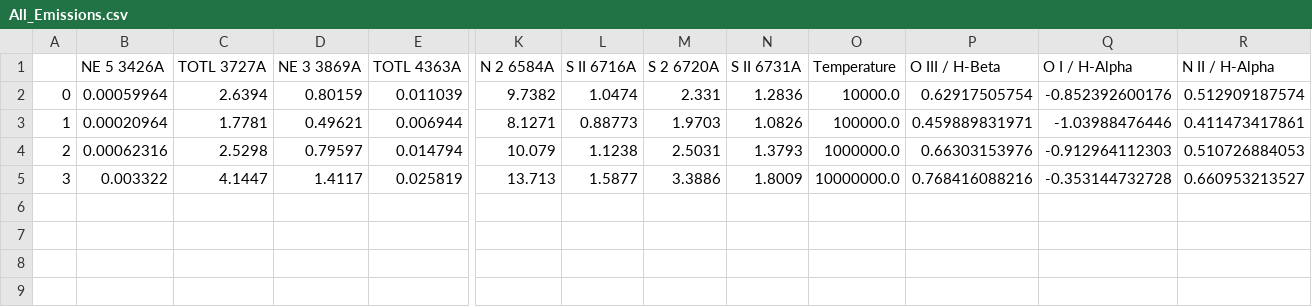
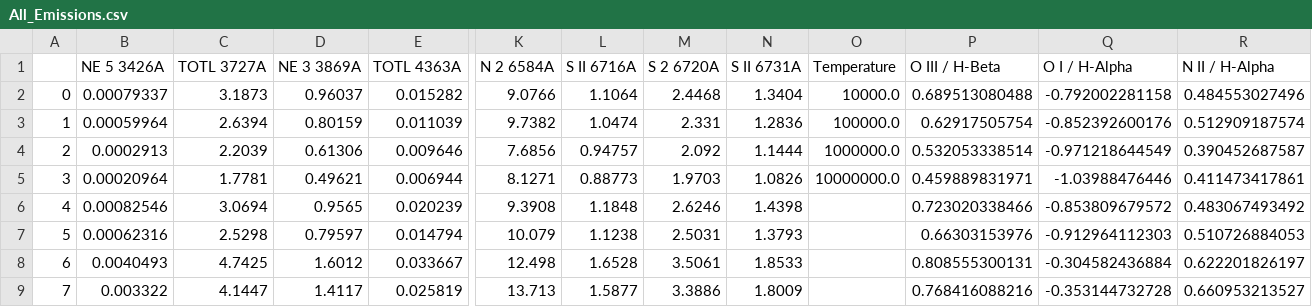
Before and after one commit to crichardson17/AGN_SED, a CSV file: All_Emissions.csv, drawn as a sheet; only a part is shown, gaps mark what is left out; addresses are those after the commit; rows hold the shown columns only; the diff names each change by its address in the sheet, - before the commit and + after, or states it on an @@ line.

```diff
--- a/All_Emissions.csv
+++ b/All_Emissions.csv
+row 2: 0 | 0.00079337 | 3.1873 | 0.96037 | 0.015282 | 9.0766 | 1.1064 | 2.4468 | 1.3404 | 10000.0 | 0.689513080488 | -0.792002281158 | 0.484553027496
-A3: 0
+A3: 1
-O3 (Temperature): 10000.0
+O3 (Temperature): 100000.0
+row 4: 2 | 0.0002913 | 2.2039 | 0.61306 | 0.009646 | 7.6856 | 0.94757 | 2.092 | 1.1444 | 1000000.0 | 0.532053338514 | -0.971218644549 | 0.390452687587
-A5: 1
+A5: 3
-O5 (Temperature): 100000.0
+O5 (Temperature): 10000000.0
+row 6: 4 | 0.00082546 | 3.0694 | 0.9565 | 0.020239 | 9.3908 | 1.1848 | 2.6246 | 1.4398 |  | 0.723020338466 | -0.853809679572 | 0.483067493492
-A7: 2
+A7: 5
-O7 (Temperature): 1000000.0
+O7 (Temperature): (empty)
+row 8: 6 | 0.0040493 | 4.7425 | 1.6012 | 0.033667 | 12.498 | 1.6528 | 3.5061 | 1.8533 |  | 0.808555300131 | -0.304582436884 | 0.622201826197
-A9: 3
+A9: 7
-O9 (Temperature): 10000000.0
+O9 (Temperature): (empty)
```
Also changed, not shown: ir_data/dasyra2011/dasyra2011_Type1.csv, ir_data/dasyra2011/dasyra2011_Type2.csv, 17 other files.
